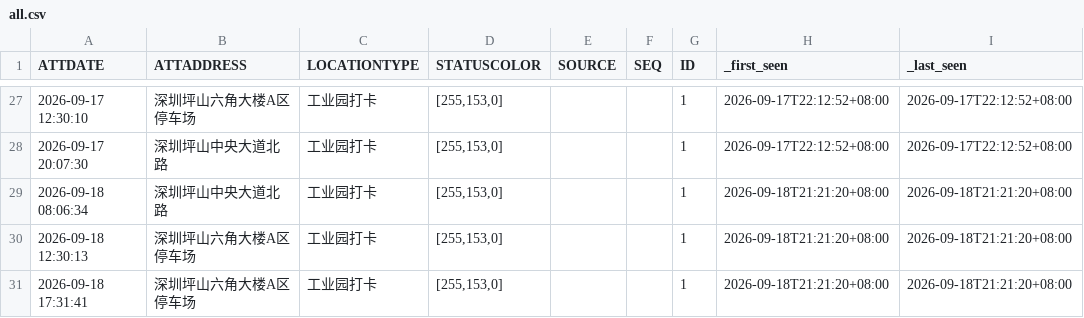
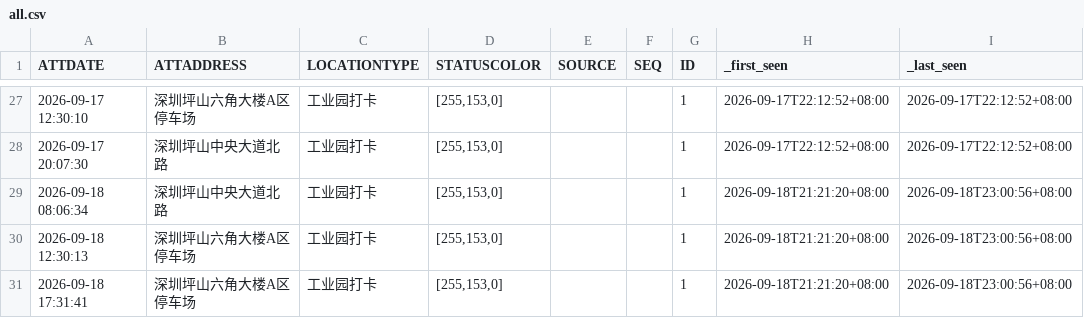
Before and after one commit to Blade-gen/my-ot-ledger, a CSV file: otData/all.csv, drawn as a sheet; only a part is shown, gaps mark what is left out.

```diff
--- a/otData/all.csv
+++ b/otData/all.csv
@@ -28,4 +28,4 @@
 2026-09-17 20:07:30,深圳坪山中央大道北路,工业园打卡,"[255,153,0]",,,1,2026-09-17T22:12:52+08:00,2026-09-17T22:12:52+08:00
-2026-09-18 08:06:34,深圳坪山中央大道北路,工业园打卡,"[255,153,0]",,,1,2026-09-18T21:21:20+08:00,2026-09-18T21:21:20+08:00
-2026-09-18 12:30:13,深圳坪山六角大楼A区停车场,工业园打卡,"[255,153,0]",,,1,2026-09-18T21:21:20+08:00,2026-09-18T21:21:20+08:00
-2026-09-18 17:31:41,深圳坪山六角大楼A区停车场,工业园打卡,"[255,153,0]",,,1,2026-09-18T21:21:20+08:00,2026-09-18T21:21:20+08:00
+2026-09-18 08:06:34,深圳坪山中央大道北路,工业园打卡,"[255,153,0]",,,1,2026-09-18T21:21:20+08:00,2026-09-18T23:00:56+08:00
+2026-09-18 12:30:13,深圳坪山六角大楼A区停车场,工业园打卡,"[255,153,0]",,,1,2026-09-18T21:21:20+08:00,2026-09-18T23:00:56+08:00
+2026-09-18 17:31:41,深圳坪山六角大楼A区停车场,工业园打卡,"[255,153,0]",,,1,2026-09-18T21:21:20+08:00,2026-09-18T23:00:56+08:00
```
Also changed, not shown: 3 other files.
